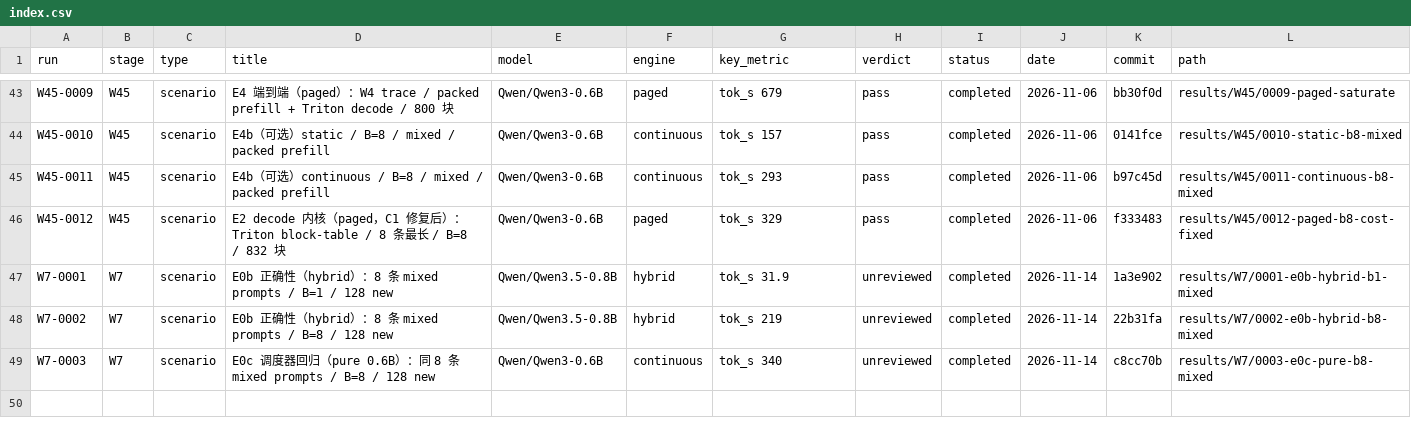
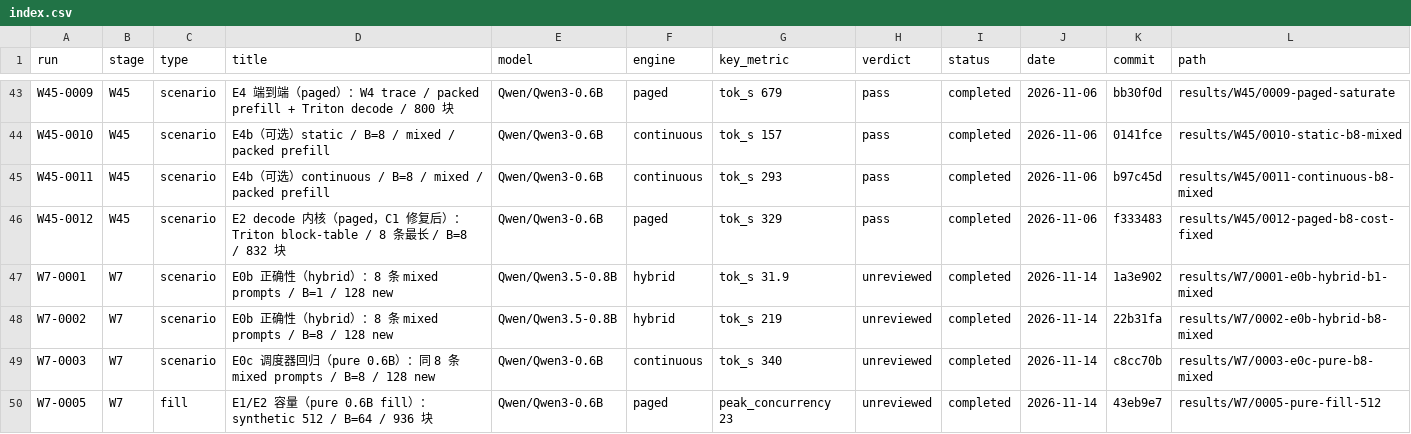
Before and after one commit to RAIN-LOJK/llm-serving, a CSV file: results/index.csv, drawn as a sheet; only a part is shown, gaps mark what is left out.

Commit message:
results(w7): add W7-0005 pure fill 512

```diff
--- a/results/index.csv
+++ b/results/index.csv
@@ -49 +49,2 @@ W7-0002,W7,scenario,E0b 正确性（hybrid）：8 条 mixed prompts / B=8 / 128
 W7-0003,W7,scenario,E0c 调度器回归（pure 0.6B）：同 8 条 mixed prompts / B=8 / 128 new,Qwen/Qwen3-0.6B,continuous,tok_s 340,unreviewed,completed,2026-11-14,c8cc70b,results/W7/0003-e0c-pure-b8-mixed
+W7-0005,W7,fill,E1/E2 容量（pure 0.6B fill）：synthetic 512 / B=64 / 936 块,Qwen/Qwen3-0.6B,paged,peak_concurrency 23,unreviewed,completed,2026-11-14,43eb9e7,results/W7/0005-pure-fill-512
```
Also changed, not shown: 10 other files.
